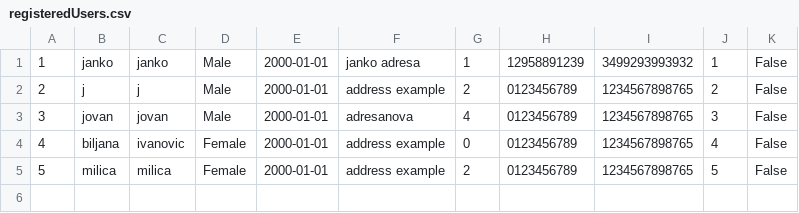
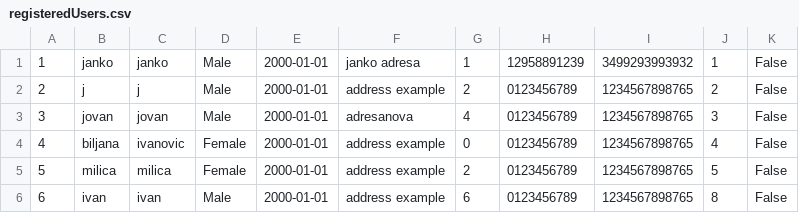
Before and after one commit to IvanaaXD/association-for-protection-of-animals, a CSV file: AssociationForProtectionOfAnimals/AssociationForProtectionOfAnimals/Data/registeredUsers.csv, drawn as a sheet; the diff names each change by its address in the sheet, - before the commit and + after, or states it on an @@ line.

```diff
--- a/AssociationForProtectionOfAnimals/AssociationForProtectionOfAnimals/Data/registeredUsers.csv
+++ b/AssociationForProtectionOfAnimals/AssociationForProtectionOfAnimals/Data/registeredUsers.csv
+row 6: 6 | ivan | ivan | Male | 2000-01-01 | address example | 6 | 0123456789 | 1234567898765 | 8 | False
```
Also changed, not shown: AssociationForProtectionOfAnimals/AssociationForProtectionOfAnimals/Data/accounts.csv, 14 other files.
